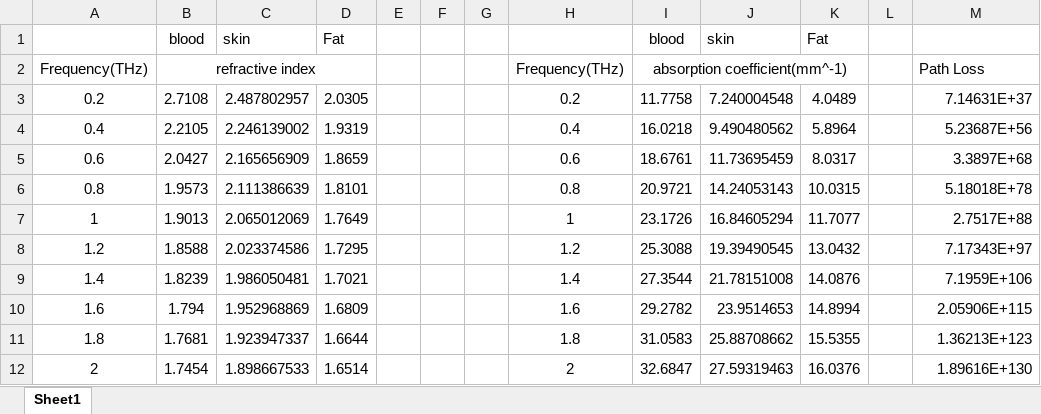
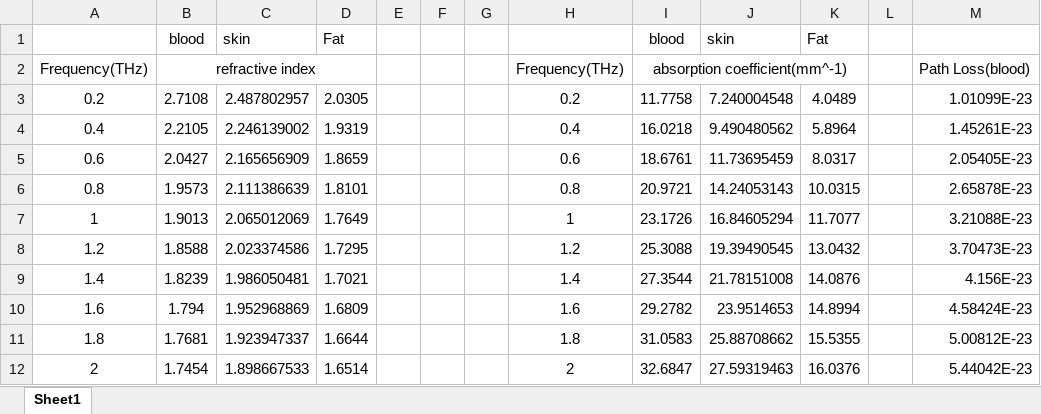
Before and after one commit to MizanMustakim/DataTrain-for-THz-communication-in-ML, an Excel workbook: coefficient.xlsx, sheet Sheet1, drawn as a sheet; values as stored, in another font and other column widths than the file's, no borders; the diff names each change by its address in the sheet, - before the commit and + after, or states it on an @@ line.

Commit message:
blood cell prediction
Here I calculated two predictions for path losses. After getting the 1st prediction, I analysised the prediction by decreasing the error between predicted and output data. Finally, after calculation I got the final prediction.

```diff
--- a/coefficient.xlsx (sheet Sheet1)
+++ b/coefficient.xlsx (sheet Sheet1)
-M2: Path Loss
+M2: Path Loss(blood)
-M3: 7.14631E+37
+M3: 1.01099E-23
-M4: 5.23687E+56
+M4: 1.45261E-23
-M5: 3.3897E+68
+M5: 2.05405E-23
-M6: 5.18018E+78
+M6: 2.65878E-23
-M7: 2.7517E+88
+M7: 3.21088E-23
-M8: 7.17343E+97
+M8: 3.70473E-23
-M9: 7.1959E+106
+M9: 4.156E-23
-M10: 2.05906E+115
+M10: 4.58424E-23
-M11: 1.36213E+123
+M11: 5.00812E-23
-M12: 1.89616E+130
+M12: 5.44042E-23
```
Also changed, not shown: 3 other files.
